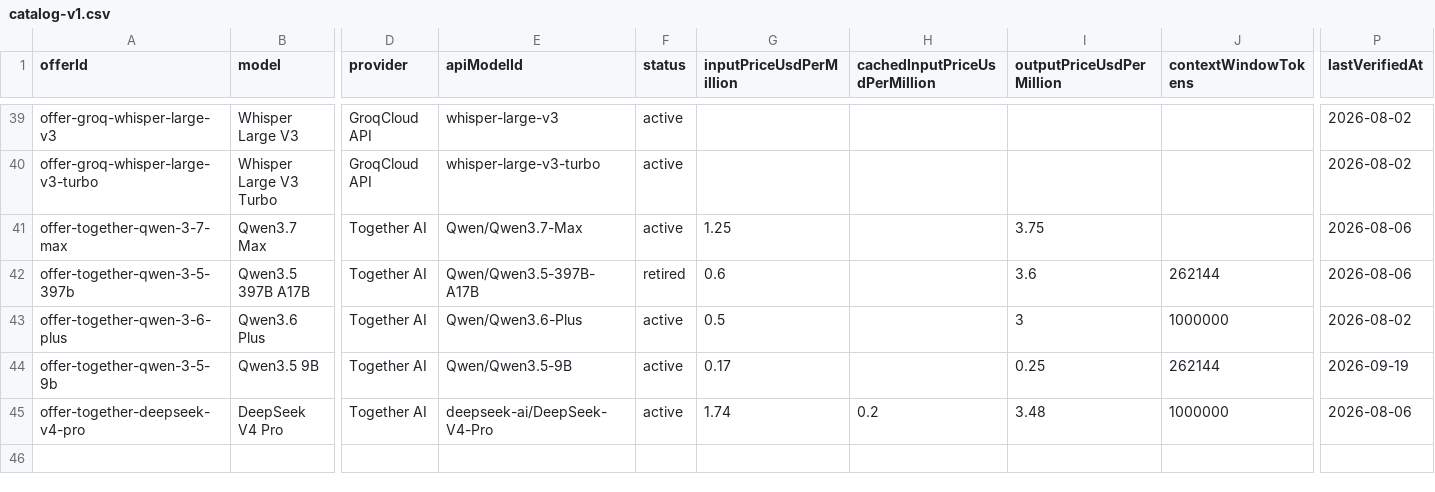
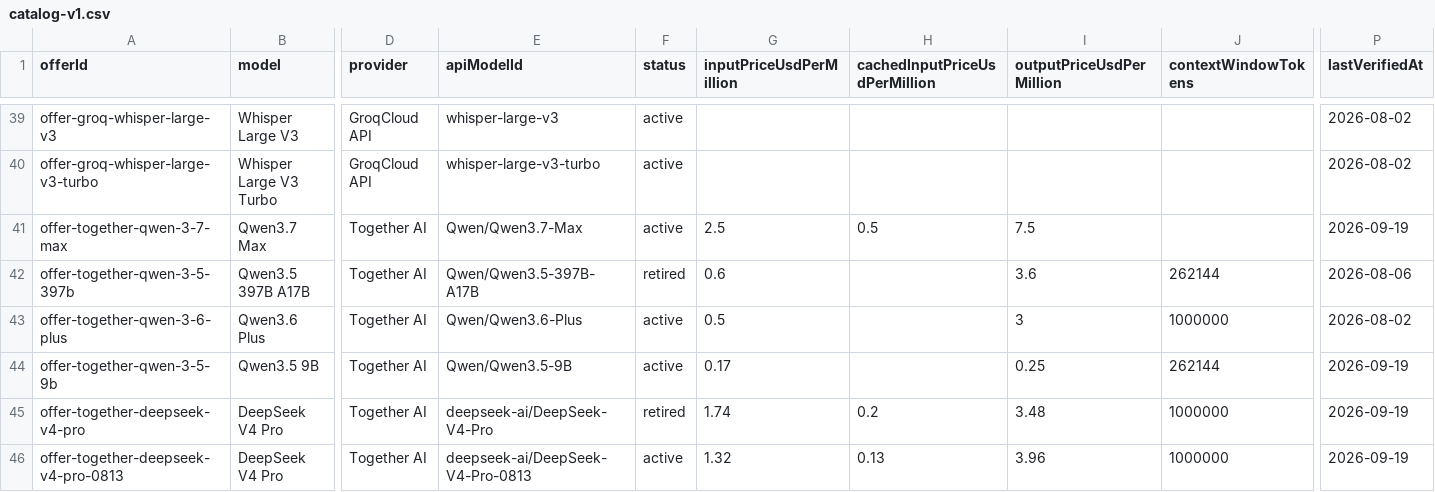
Before and after one commit to SamVale29/ai-cost-explorer, a CSV file: public/data/catalog-v1.csv, drawn as a sheet; only a part is shown, gaps mark what is left out; rows hold the shown columns only; the diff names each change by its address in the sheet, - before the commit and + after, or states it on an @@ line.

```diff
--- a/public/data/catalog-v1.csv
+++ b/public/data/catalog-v1.csv
-G41 (inputPriceUsdPerMillion): 1.25
+G41 (inputPriceUsdPerMillion): 2.5
-H41 (cachedInputPriceUsdPerMillion): (empty)
+H41 (cachedInputPriceUsdPerMillion): 0.5
-I41 (outputPriceUsdPerMillion): 3.75
+I41 (outputPriceUsdPerMillion): 7.5
-P41 (lastVerifiedAt): 2026-08-06
+P41 (lastVerifiedAt): 2026-09-19
-F45 (status): active
+F45 (status): retired
-P45 (lastVerifiedAt): 2026-08-06
+P45 (lastVerifiedAt): 2026-09-19
+row 46: offer-together-deepseek-v4-pro-0813 | DeepSeek V4 Pro | Together AI | deepseek-ai/DeepSeek-V4-Pro-0813 | active | 1.32 | 0.13 | 3.96 | 1000000 | 2026-09-19
```
Also changed, not shown: 12 other files.
